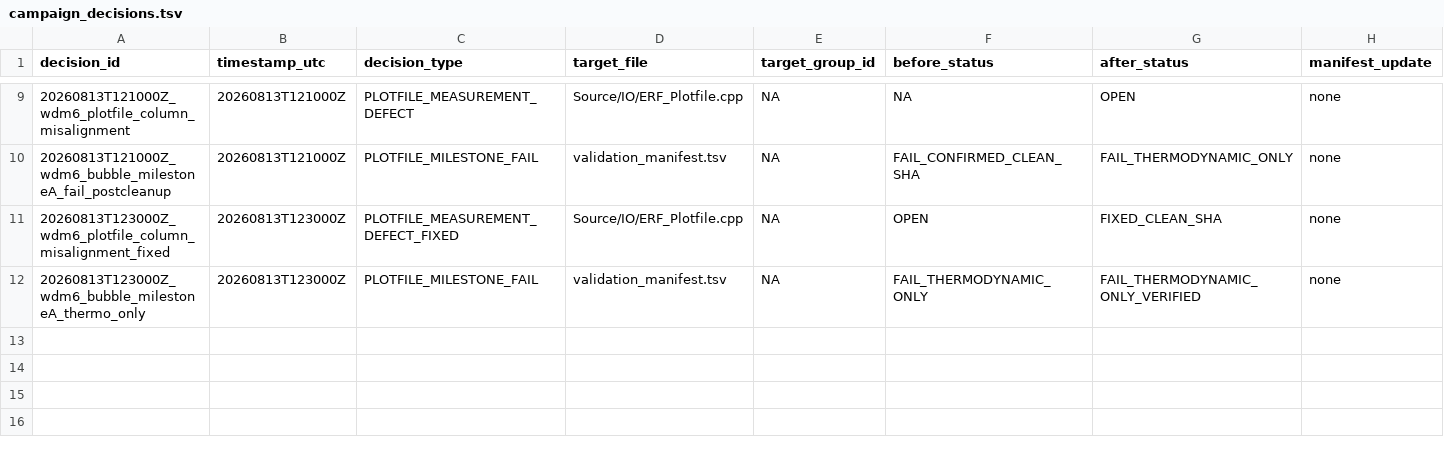
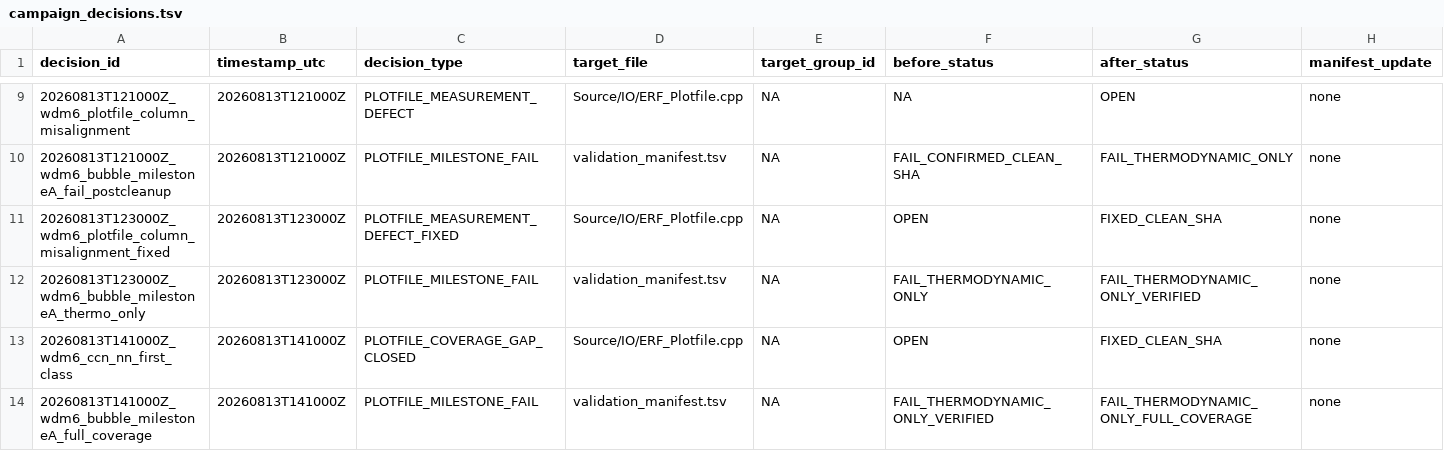
Before and after one commit to erf-model/ERF, a TSV file: Exec/.DevTests/fortran-to-cpp-microphysics/references/applications/wdm6/campaign_decisions.tsv, drawn as a sheet; only a part is shown, gaps mark what is left out; rows hold the shown columns only; the diff names each change by its address in the sheet, - before the commit and + after, or states it on an @@ line.

Commit message:
Record full-coverage Milestone A with nn compared

```diff
--- a/Exec/.DevTests/fortran-to-cpp-microphysics/references/applications/wdm6/campaign_decisions.tsv
+++ b/Exec/.DevTests/fortran-to-cpp-microphysics/references/applications/wdm6/campaign_decisions.tsv
+row 13: 20260813T141000Z_wdm6_ccn_nn_first_class | 20260813T141000Z | PLOTFILE_COVERAGE_GAP_CLOSED | Source/IO/ERF_Plotfile.cpp | NA | OPEN | FIXED_CLEAN_SHA | none
+row 14: 20260813T141000Z_wdm6_bubble_milestoneA_full_coverage | 20260813T141000Z | PLOTFILE_MILESTONE_FAIL | validation_manifest.tsv | NA | FAIL_THERMODYNAMIC_ONLY_VERIFIED | FAIL_THERMODYNAMIC_ONLY_FULL_COVERAGE | none
```
Also changed, not shown: Exec/.DevTests/fortran-to-cpp-microphysics/references/applications/wdm6/campaign_executions.tsv.
